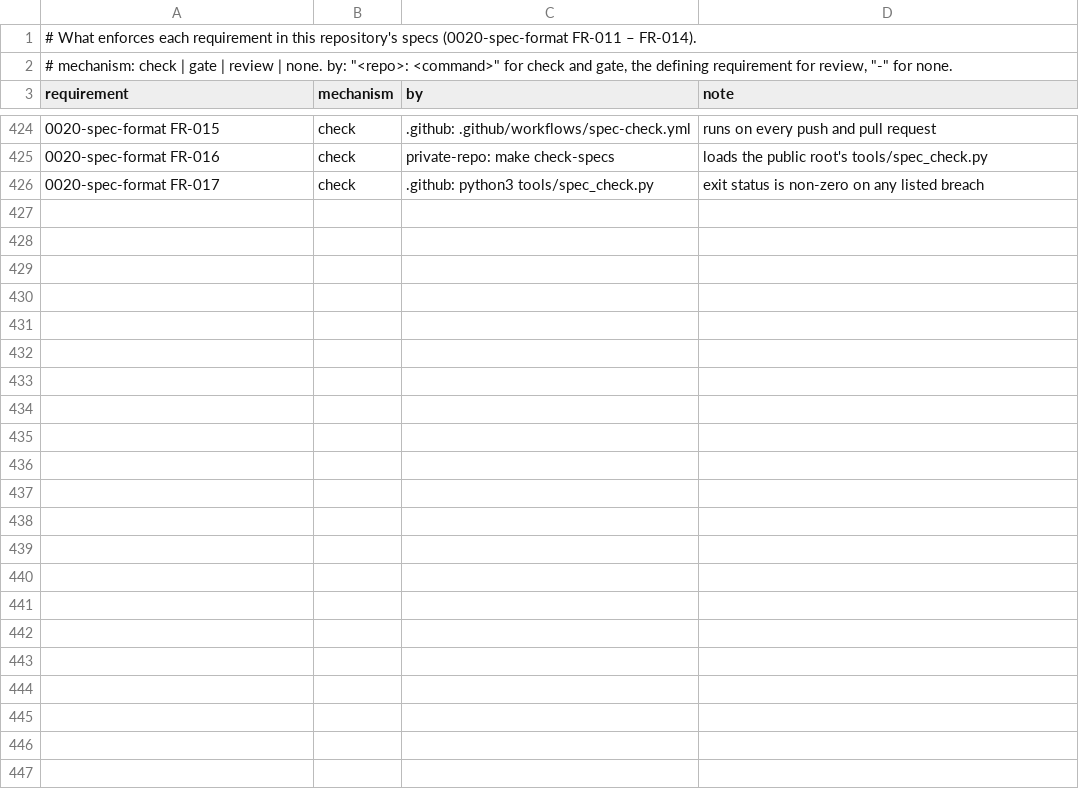
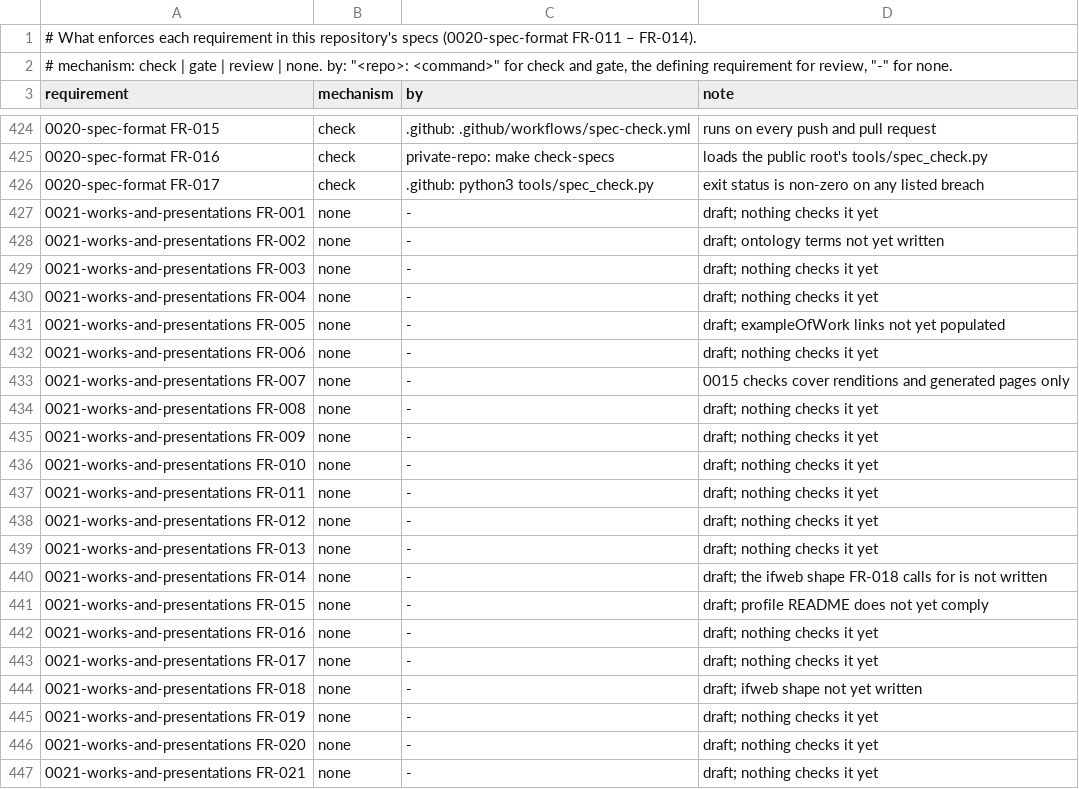
Before and after one commit to intellectual-frontiers/.github, a TSV file: spec-kit/enforcement.tsv, drawn as a sheet; only a part is shown, gaps mark what is left out; the diff names each change by its address in the sheet, - before the commit and + after, or states it on an @@ line.

Commit message:
Draft 0021 works and presentations; clarify the three repositories in 0001
A work was identified by its form: packages are filed by book, skill,
spoken, website; a Fieldbook's skill stands as a separate work; the
website is itself a work. And public presentations led with the units
(the organization profile's main table), not with what the units made.

- 0021-works-and-presentations (Draft): a work is the deliverable,
  independent of form, and carries stage, owner, audience, claims and
  rights; a presentation is one form of one work, linked by
  schema:exampleOfWork, never broader in audience, with its presenter
  recorded; corrections reach every presentation; a web property is a
  channel, not a work; a company a venture's work leads to is an
  organization, not a presentation; a public presentation's subject is
  a work or its result, never a unit, and the firm's own profile leads
  with results; units stay ontology facts. Transitional reading of
  works/<kind>/<slug> until a Decision restructures it. Lifecycle stages
  split between work and presentation left as OQ-1.
- 0001 FR-001: .github is the public Eidolon; private-repo the private
  Eidolon and works monorepo; the web property one presentation channel
  with no work of its own; a work may live in its own repository.
- 0015 FR-005: a kind names the primary presentation form.
- README and register rows (all 0021 rows none until implemented).

```diff
--- a/spec-kit/enforcement.tsv
+++ b/spec-kit/enforcement.tsv
+row 427: 0021-works-and-presentations FR-001 | none | - | draft; nothing checks it yet
+row 428: 0021-works-and-presentations FR-002 | none | - | draft; ontology terms not yet written
+row 429: 0021-works-and-presentations FR-003 | none | - | draft; nothing checks it yet
+row 430: 0021-works-and-presentations FR-004 | none | - | draft; nothing checks it yet
+row 431: 0021-works-and-presentations FR-005 | none | - | draft; exampleOfWork links not yet populated
+row 432: 0021-works-and-presentations FR-006 | none | - | draft; nothing checks it yet
+row 433: 0021-works-and-presentations FR-007 | none | - | 0015 checks cover renditions and generated pages only
+row 434: 0021-works-and-presentations FR-008 | none | - | draft; nothing checks it yet
+row 435: 0021-works-and-presentations FR-009 | none | - | draft; nothing checks it yet
+row 436: 0021-works-and-presentations FR-010 | none | - | draft; nothing checks it yet
+row 437: 0021-works-and-presentations FR-011 | none | - | draft; nothing checks it yet
+row 438: 0021-works-and-presentations FR-012 | none | - | draft; nothing checks it yet
+row 439: 0021-works-and-presentations FR-013 | none | - | draft; nothing checks it yet
+row 440: 0021-works-and-presentations FR-014 | none | - | draft; the ifweb shape FR-018 calls for is not written
+row 441: 0021-works-and-presentations FR-015 | none | - | draft; profile README does not yet comply
+row 442: 0021-works-and-presentations FR-016 | none | - | draft; nothing checks it yet
+row 443: 0021-works-and-presentations FR-017 | none | - | draft; nothing checks it yet
+row 444: 0021-works-and-presentations FR-018 | none | - | draft; ifweb shape not yet written
+row 445: 0021-works-and-presentations FR-019 | none | - | draft; nothing checks it yet
+row 446: 0021-works-and-presentations FR-020 | none | - | draft; nothing checks it yet
+row 447: 0021-works-and-presentations FR-021 | none | - | draft; nothing checks it yet
```
Also changed, not shown: 4 other files.
